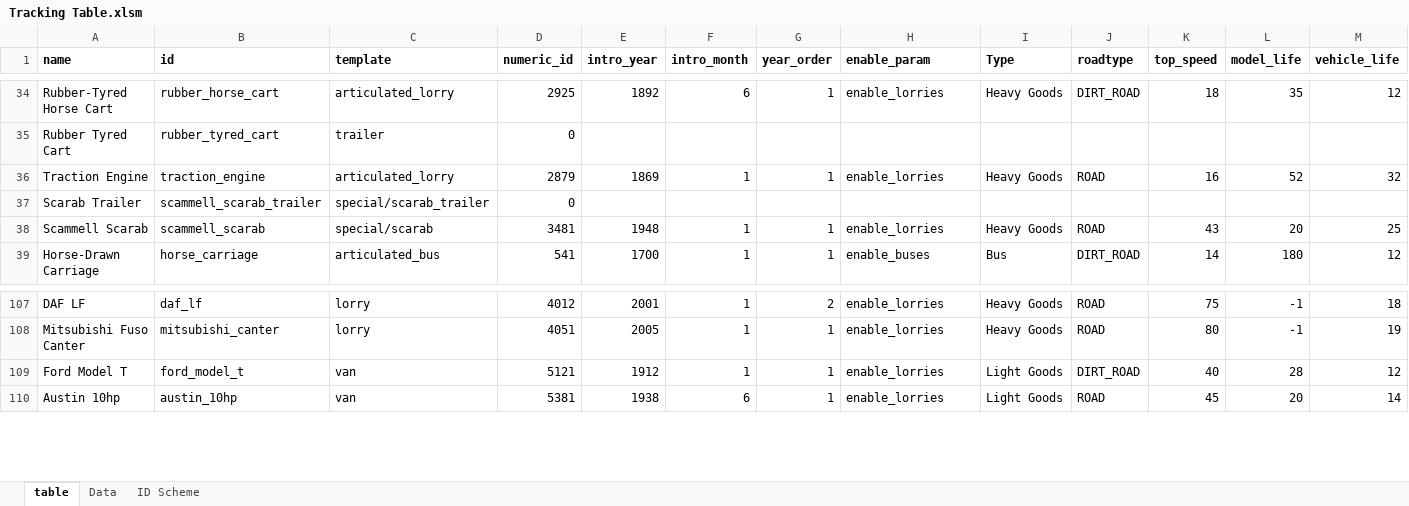
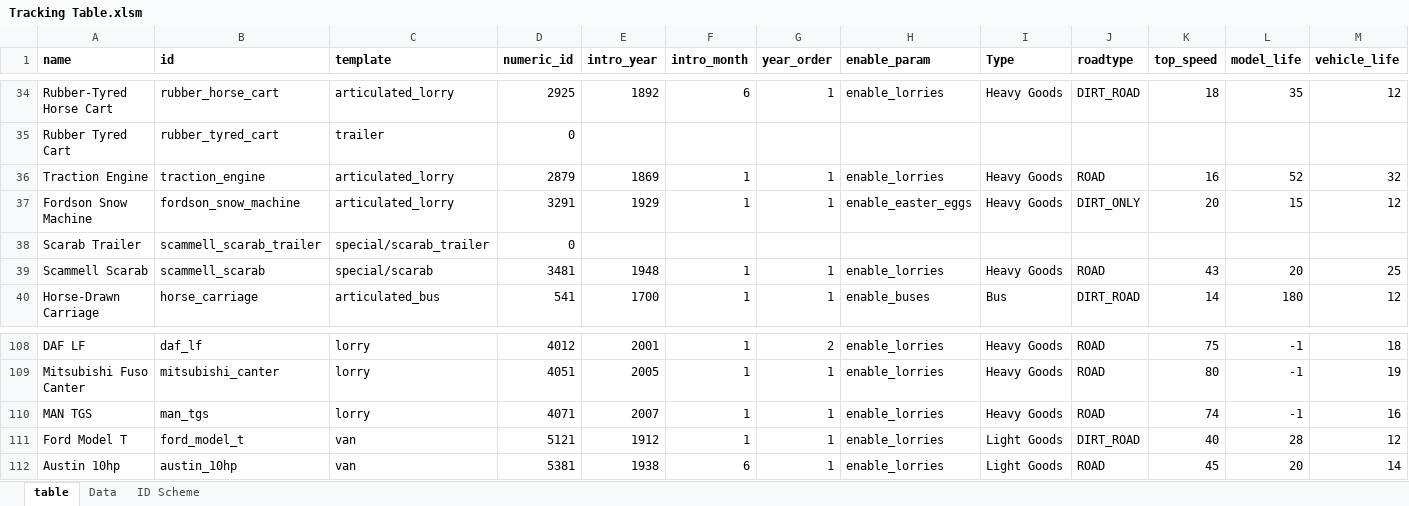
Before and after one commit to mattkimber/timberwolfs_road_vehicles, an Excel workbook: Tracking Table.xlsm, sheet table, drawn as a sheet; only a part is shown, gaps mark what is left out; values as stored, in another font and other column widths than the file's, no borders; rows hold the shown columns only; the diff names each change by its address in the sheet, - before the commit and + after, or states it on an @@ line.

Commit message:
add man tgs and easter egg

```diff
--- a/Tracking Table.xlsm (sheet table)
+++ b/Tracking Table.xlsm (sheet table)
+row 37: Fordson Snow Machine | fordson_snow_machine | articulated_lorry | 3291 | 1929 | 1 | 1 | enable_easter_eggs | Heavy Goods | DIRT_ONLY | 20 | 15 | 12
+row 110: MAN TGS | man_tgs | lorry | 4071 | 2007 | 1 | 1 | enable_lorries | Heavy Goods | ROAD | 74 | -1 | 16
```
Also changed, not shown: formulas that keep their value, 16 other files.
